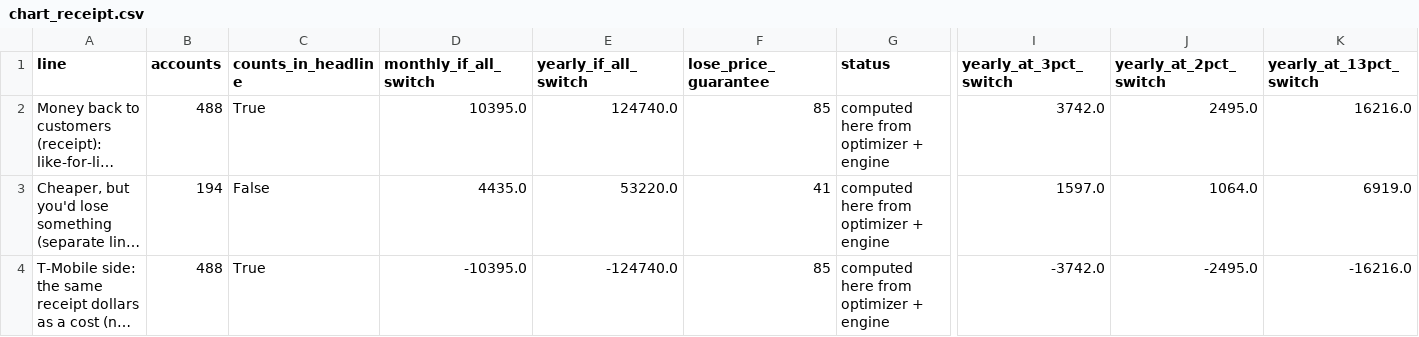
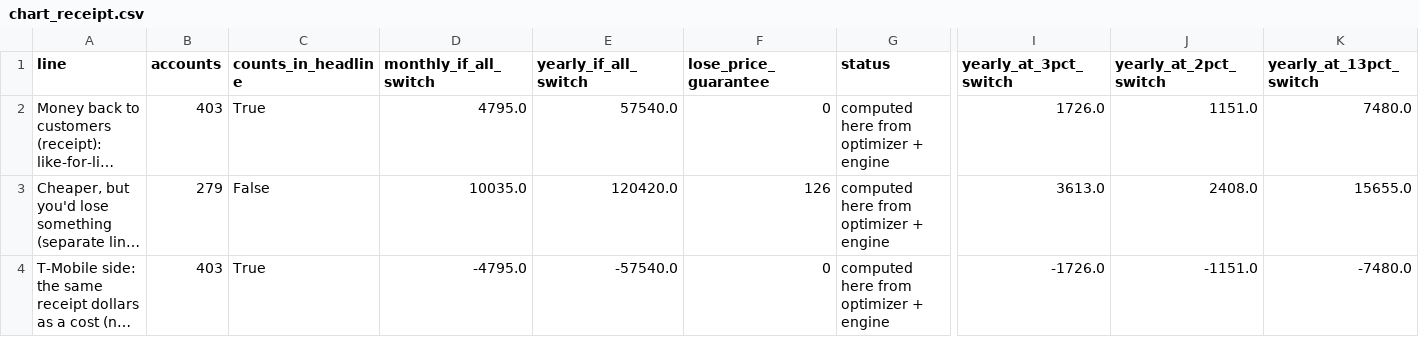
Before and after one commit to DavidJ-1/TM-Dubhacks26, a CSV file: experiments/efficacy/out/chart_receipt.csv, drawn as a sheet; only a part is shown, gaps mark what is left out; long unchanged cells end in …; the diff names each change by its address in the sheet, - before the commit and + after, or states it on an @@ line.

```diff
--- a/experiments/efficacy/out/chart_receipt.csv
+++ b/experiments/efficacy/out/chart_receipt.csv
-B2 (accounts): 488
+B2 (accounts): 403
-D2 (monthly_if_all_switch): 10395.0
+D2 (monthly_if_all_switch): 4795.0
-E2 (yearly_if_all_switch): 124740.0
+E2 (yearly_if_all_switch): 57540.0
-F2 (lose_price_guarantee): 85
+F2 (lose_price_guarantee): 0
-I2 (yearly_at_3pct_switch): 3742.0
+I2 (yearly_at_3pct_switch): 1726.0
-J2 (yearly_at_2pct_switch): 2495.0
+J2 (yearly_at_2pct_switch): 1151.0
-K2 (yearly_at_13pct_switch): 16216.0
+K2 (yearly_at_13pct_switch): 7480.0
-B3 (accounts): 194
+B3 (accounts): 279
-D3 (monthly_if_all_switch): 4435.0
+D3 (monthly_if_all_switch): 10035.0
-E3 (yearly_if_all_switch): 53220.0
+E3 (yearly_if_all_switch): 120420.0
-F3 (lose_price_guarantee): 41
+F3 (lose_price_guarantee): 126
-I3 (yearly_at_3pct_switch): 1597.0
+I3 (yearly_at_3pct_switch): 3613.0
-J3 (yearly_at_2pct_switch): 1064.0
+J3 (yearly_at_2pct_switch): 2408.0
-K3 (yearly_at_13pct_switch): 6919.0
+K3 (yearly_at_13pct_switch): 15655.0
-B4 (accounts): 488
+B4 (accounts): 403
-D4 (monthly_if_all_switch): -10395.0
+D4 (monthly_if_all_switch): -4795.0
-E4 (yearly_if_all_switch): -124740.0
+E4 (yearly_if_all_switch): -57540.0
-F4 (lose_price_guarantee): 85
+F4 (lose_price_guarantee): 0
-I4 (yearly_at_3pct_switch): -3742.0
+I4 (yearly_at_3pct_switch): -1726.0
-J4 (yearly_at_2pct_switch): -2495.0
+J4 (yearly_at_2pct_switch): -1151.0
-K4 (yearly_at_13pct_switch): -16216.0
+K4 (yearly_at_13pct_switch): -7480.0
```
Also changed, not shown: experiments/efficacy/out/chart_bars.csv, experiments/efficacy/out/chart_breakeven.csv, 4 other files.
